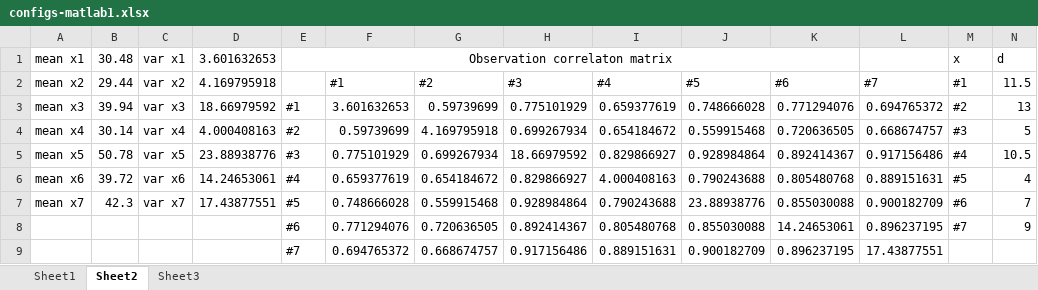
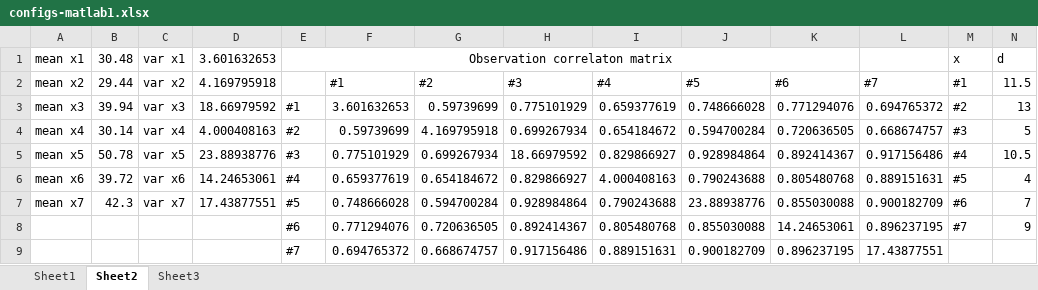
Before and after one commit to niyazil/sensor-controller-matlab, an Excel workbook: configs-matlab1.xlsx, sheet Sheet2, drawn as a sheet; values as stored, in another font and other column widths than the file's, no borders; the diff names each change by its address in the sheet, - before the commit and + after, or states it on an @@ line.

```diff
--- a/configs-matlab1.xlsx (sheet Sheet2)
+++ b/configs-matlab1.xlsx (sheet Sheet2)
-J4 (#5): 0.559915468
+J4 (#5): 0.594700284
-G7 (#2): 0.559915468
+G7 (#2): 0.594700284
```
Also changed, not shown: 8 other files.
